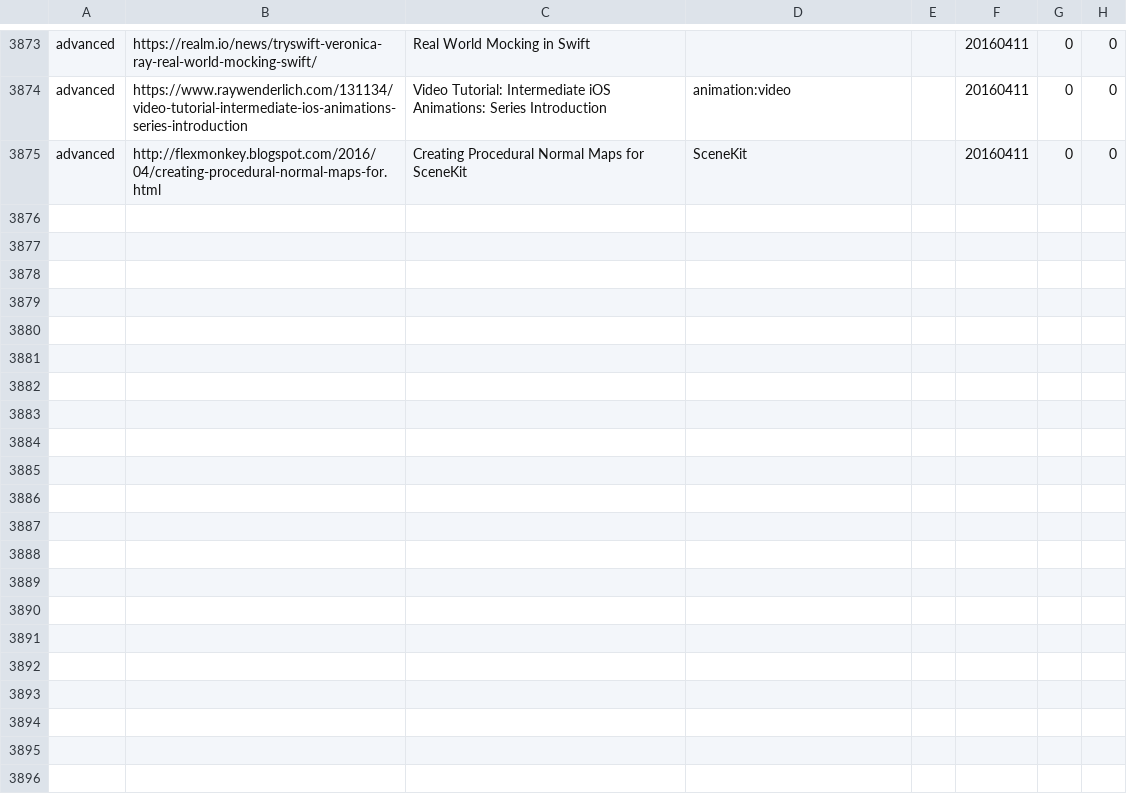
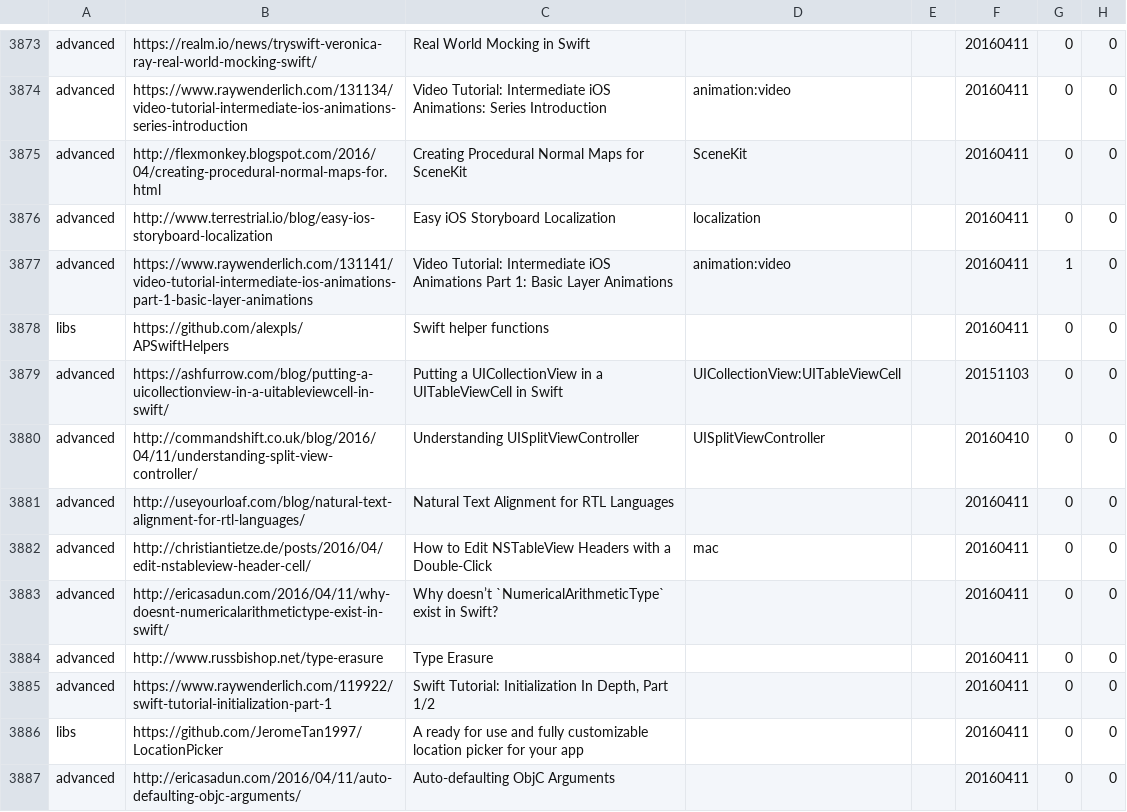
Before and after one commit to melling/SwiftResources, a TSV file: swift_urls.tsv, drawn as a sheet; only a part is shown, gaps mark what is left out; the diff covers the shown part only.

Commit message:
More urls

```diff
--- a/swift_urls.tsv
+++ b/swift_urls.tsv
@@ -3875 +3875,13 @@ advanced	https://www.raywenderlich.com/131134/video-tutorial-intermediate-ios-an
 advanced	http://flexmonkey.blogspot.com/2016/04/creating-procedural-normal-maps-for.html	Creating Procedural Normal Maps for SceneKit	SceneKit		20160411	0	0
+advanced	http://www.terrestrial.io/blog/easy-ios-storyboard-localization	Easy iOS Storyboard Localization	localization		20160411	0	0
+advanced	https://www.raywenderlich.com/131141/video-tutorial-intermediate-ios-animations-part-1-basic-layer-animations	Video Tutorial: Intermediate iOS Animations Part 1: Basic Layer Animations	animation:video		20160411	1	0
+libs	https://github.com/alexpls/APSwiftHelpers	Swift helper functions			20160411	0	0
+advanced	https://ashfurrow.com/blog/putting-a-uicollectionview-in-a-uitableviewcell-in-swift/	Putting a UICollectionView in a UITableViewCell in Swift	UICollectionView:UITableViewCell		20151103	0	0
+advanced	http://commandshift.co.uk/blog/2016/04/11/understanding-split-view-controller/	Understanding UISplitViewController	UISplitViewController		20160410	0	0
+advanced	http://useyourloaf.com/blog/natural-text-alignment-for-rtl-languages/	Natural Text Alignment for RTL Languages			20160411	0	0
+advanced	http://christiantietze.de/posts/2016/04/edit-nstableview-header-cell/	How to Edit NSTableView Headers with a Double-Click	mac		20160411	0	0
+advanced	http://ericasadun.com/2016/04/11/why-doesnt-numericalarithmetictype-exist-in-swift/	Why doesn’t `NumericalArithmeticType` exist in Swift?			20160411	0	0
+advanced	http://www.russbishop.net/type-erasure	Type Erasure			20160411	0	0
+advanced	https://www.raywenderlich.com/119922/swift-tutorial-initialization-part-1	Swift Tutorial: Initialization In Depth, Part 1/2			20160411	0	0
+libs	https://github.com/JeromeTan1997/LocationPicker	A ready for use and fully customizable location picker for your app			20160411	0	0
+advanced	http://ericasadun.com/2016/04/11/auto-defaulting-objc-arguments/	Auto-defaulting ObjC Arguments			20160411	0	0
```
Also changed, not shown: 11 added rows and 12 edited cells elsewhere in this file.
